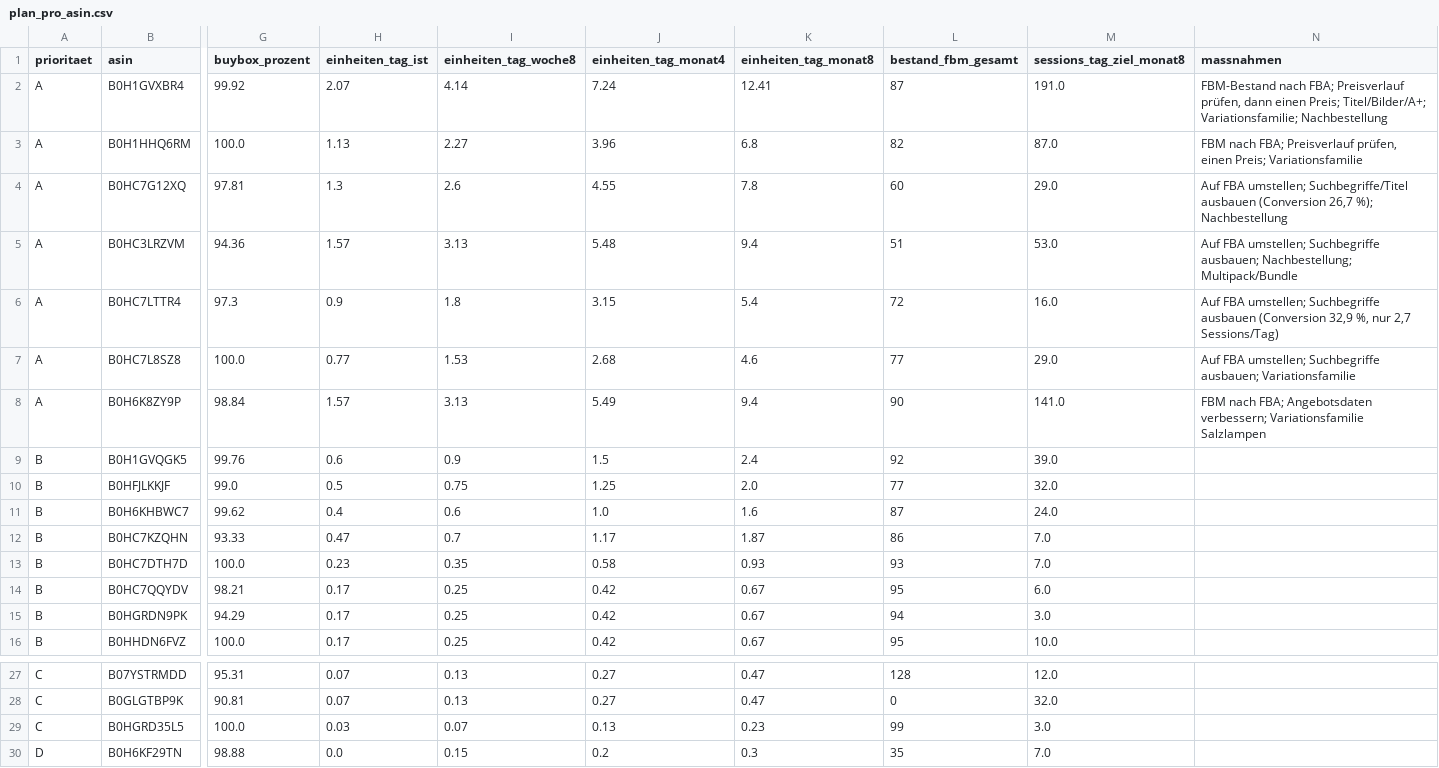
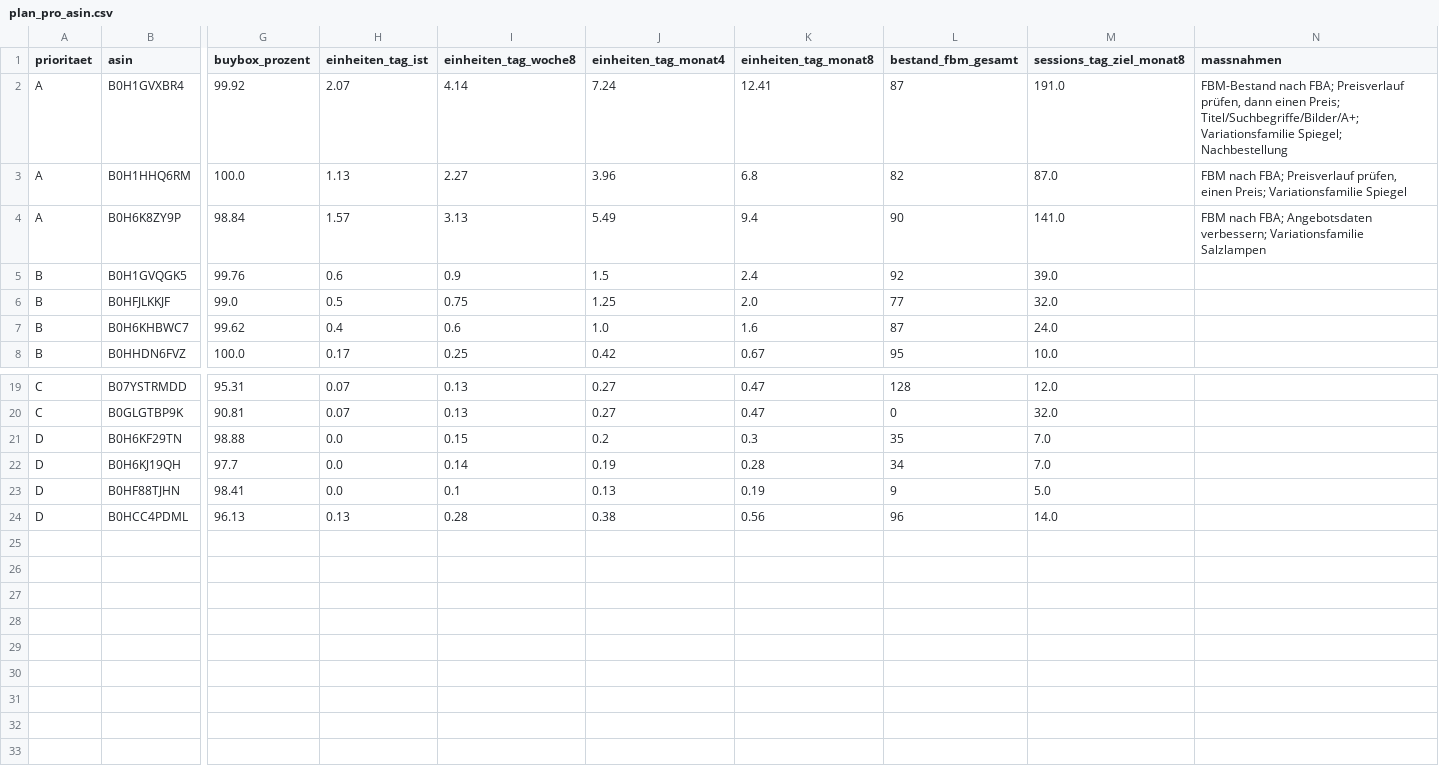
Before and after one commit to CartoonUsername/amz-aufbau2026, a CSV file: data/plan_pro_asin.csv, drawn as a sheet; only a part is shown, gaps mark what is left out; the shorter side is filled out with more unchanged rows; rows hold the shown columns only; the diff names each change by its address in the sheet, - before the commit and + after, or states it on an @@ line.

```diff
--- a/data/plan_pro_asin.csv
+++ b/data/plan_pro_asin.csv
-N2 (massnahmen): …einen Preis; Titel/Bilder/A+; Variationsfamilie; Nachbestellung
+N2 (massnahmen): …einen Preis; Titel/Suchbegriffe/Bilder/A+; Variationsfamilie Spiegel; Nachbestellung
-N3 (massnahmen): …Preis; Variationsfamilie
+N3 (massnahmen): …Preis; Variationsfamilie Spiegel
-row 4: A | B0HC7G12XQ | 97.81 | 1.3 | 2.6 | 4.55 | 7.8 | 60 | 29.0 | Auf FBA umstellen; Suchbegriffe/Titel ausbauen (Conversion 26,7 %); Nachbestellung
-row 5: A | B0HC3LRZVM | 94.36 | 1.57 | 3.13 | 5.48 | 9.4 | 51 | 53.0 | Auf FBA umstellen; Suchbegriffe ausbauen; Nachbestellung; Multipack/Bundle
-row 6: A | B0HC7LTTR4 | 97.3 | 0.9 | 1.8 | 3.15 | 5.4 | 72 | 16.0 | Auf FBA umstellen; Suchbegriffe ausbauen (Conversion 32,9 %, nur 2,7 Sessions/Tag)
-row 7: A | B0HC7L8SZ8 | 100.0 | 0.77 | 1.53 | 2.68 | 4.6 | 77 | 29.0 | Auf FBA umstellen; Suchbegriffe ausbauen; Variationsfamilie
-row 12: B | B0HC7KZQHN | 93.33 | 0.47 | 0.7 | 1.17 | 1.87 | 86 | 7.0
-row 13: B | B0HC7DTH7D | 100.0 | 0.23 | 0.35 | 0.58 | 0.93 | 93 | 7.0
-row 14: B | B0HC7QQYDV | 98.21 | 0.17 | 0.25 | 0.42 | 0.67 | 95 | 6.0
-row 15: B | B0HGRDN9PK | 94.29 | 0.17 | 0.25 | 0.42 | 0.67 | 94 | 3.0
-row 29: C | B0HGRD35L5 | 100.0 | 0.03 | 0.07 | 0.13 | 0.23 | 99 | 3.0
```
Also changed, not shown: 3 other files.
